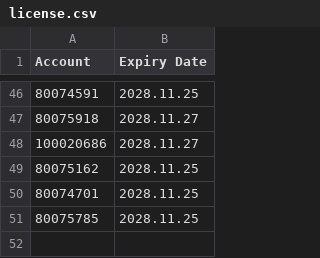
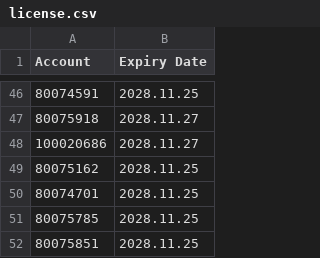
Before and after one commit to ekkasisbank/EA-license, a CSV file: license.csv, drawn as a sheet; only a part is shown, gaps mark what is left out; the diff names each change by its address in the sheet, - before the commit and + after, or states it on an @@ line.

Commit message:
Auto-sync EA license list

```diff
--- a/license.csv
+++ b/license.csv
+row 52: 80075851 | 2028.11.25
```
